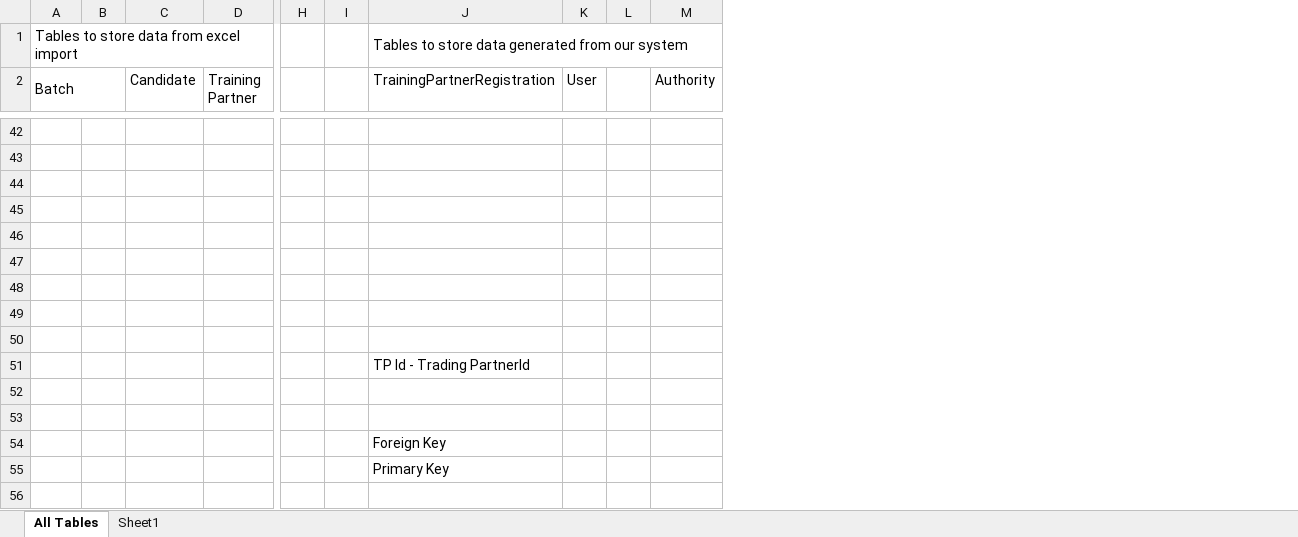
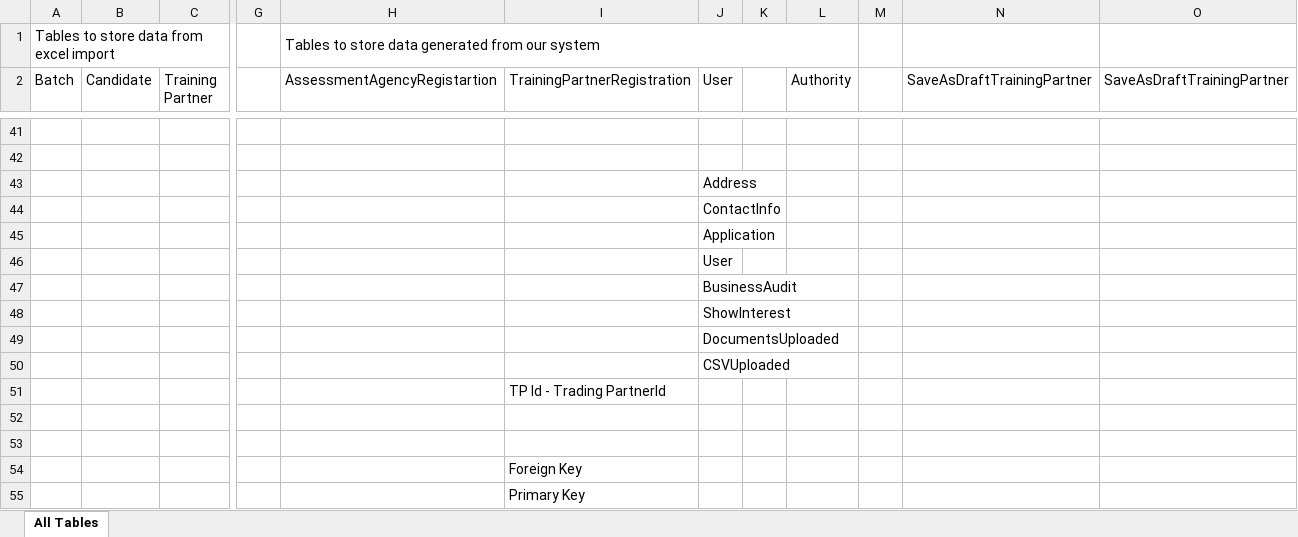
Before and after one commit to SmaltAndBeryl/Internship_2017, an Excel workbook: DB/All Tables Sheet.xlsx, sheet All Tables, drawn as a sheet; only a part is shown, gaps mark what is left out; values as stored, in another font and other column widths than the file's, no cell formats; removed rows and columns are numbered as before the commit, all else as after; rows hold the shown columns only; the diff covers the shown part only; the diff names each change by its address in the sheet, - before the commit and + after, or states it on an @@ line.

Commit message:
Auhtor           :Ruchi Pareek Description      :DB schema Final Files Modified   : All Tables Sheet.xlsx

```diff
--- a/DB/All Tables Sheet.xlsx (sheet All Tables)
+++ b/DB/All Tables Sheet.xlsx (sheet All Tables)
-sheet tab: Sheet1
-column B, empty
-column I, empty
+column H (AssessmentAgencyRegistartion), row 1: Tables to store data generated from our system
+column M, empty
+column N (SaveAsDraftTrainingPartner), empty
+column O (SaveAsDraftTrainingPartner), empty
-I1 (TrainingPartnerRegistration): Tables to store data generated from our system
+I1 (TrainingPartnerRegistration): (empty)
-J1:M1 merged
-A2:B2 merged
-J43 (User): (empty)
+J43 (User): Address
-J44 (User): (empty)
+J44 (User): ContactInfo
-J45 (User): (empty)
+J45 (User): Application
-J46 (User): (empty)
+J46 (User): User
-J47 (User): (empty)
+J47 (User): BusinessAudit
-J48 (User): (empty)
+J48 (User): ShowInterest
-J49 (User): (empty)
+J49 (User): DocumentsUploaded
+row 50:  |  |  |  |  |  | CSVUploaded
```
Also changed, not shown: 15 added rows, 16 removed rows and 65 edited cells elsewhere in this sheet, cell formats.
